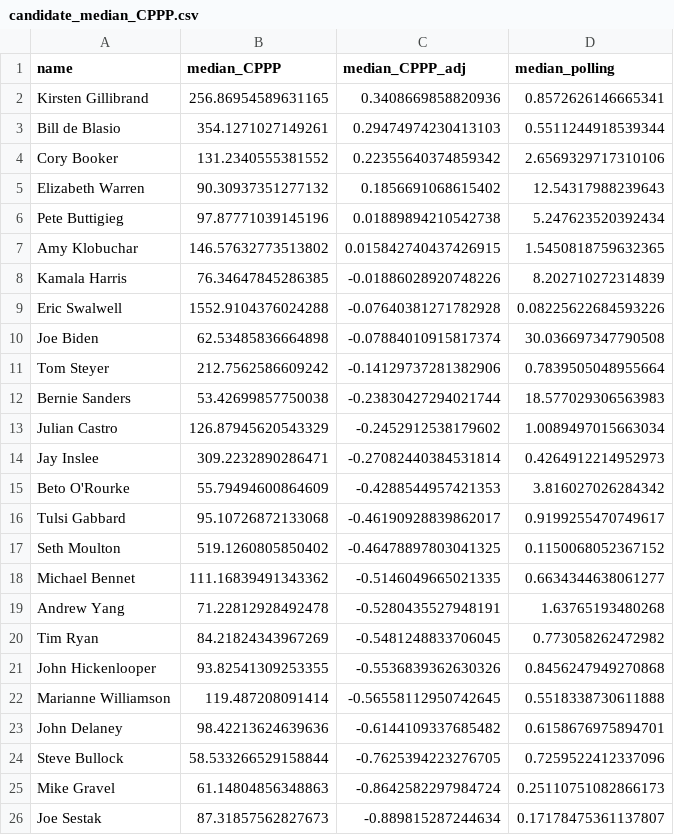
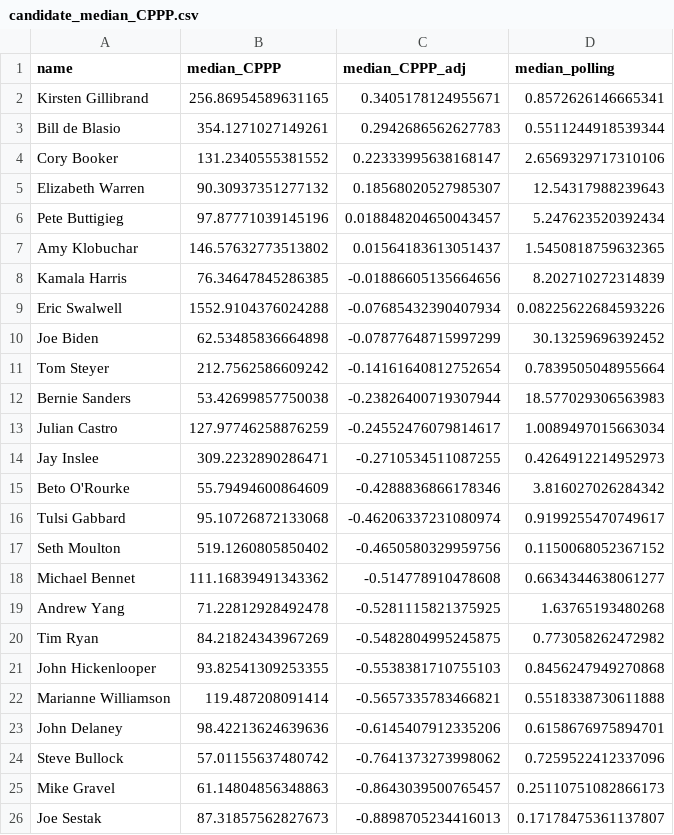
Before and after one commit to tmcintee/poll-media-data-analysis, a CSV file: candidate_median_CPPP.csv, drawn as a sheet.

```diff
--- a/candidate_median_CPPP.csv
+++ b/candidate_median_CPPP.csv
@@ -1,26 +1,26 @@
 name,median_CPPP,median_CPPP_adj,median_polling
-Kirsten Gillibrand,256.86954589631165,0.3408669858820936,0.8572626146665341
-Bill de Blasio,354.1271027149261,0.29474974230413103,0.5511244918539344
-Cory Booker,131.2340555381552,0.22355640374859342,2.6569329717310106
-Elizabeth Warren,90.30937351277132,0.1856691068615402,12.54317988239643
-Pete Buttigieg,97.87771039145196,0.01889894210542738,5.247623520392434
-Amy Klobuchar,146.57632773513802,0.015842740437426915,1.5450818759632365
-Kamala Harris,76.34647845286385,-0.01886028920748226,8.202710272314839
-Eric Swalwell,1552.9104376024288,-0.07640381271782928,0.08225622684593226
-Joe Biden,62.53485836664898,-0.07884010915817374,30.036697347790508
-Tom Steyer,212.7562586609242,-0.14129737281382906,0.7839505048955664
-Bernie Sanders,53.42699857750038,-0.23830427294021744,18.577029306563983
-Julian Castro,126.87945620543329,-0.2452912538179602,1.0089497015663034
-Jay Inslee,309.2232890286471,-0.27082440384531814,0.4264912214952973
-Beto O'Rourke,55.79494600864609,-0.4288544957421353,3.816027026284342
-Tulsi Gabbard,95.10726872133068,-0.46190928839862017,0.9199255470749617
-Seth Moulton,519.1260805850402,-0.46478897803041325,0.1150068052367152
-Michael Bennet,111.16839491343362,-0.5146049665021335,0.6634344638061277
-Andrew Yang,71.22812928492478,-0.5280435527948191,1.63765193480268
-Tim Ryan,84.21824343967269,-0.5481248833706045,0.773058262472982
-John Hickenlooper,93.82541309253355,-0.5536839362630326,0.8456247949270868
-Marianne Williamson,119.487208091414,-0.56558112950742645,0.5518338730611888
-John Delaney,98.42213624639636,-0.6144109337685482,0.6158676975894701
-Steve Bullock,58.533266529158844,-0.7625394223276705,0.7259522412337096
-Mike Gravel,61.14804856348863,-0.8642582297984724,0.25110751082866173
-Joe Sestak,87.31857562827673,-0.889815287244634,0.17178475361137807
+Kirsten Gillibrand,256.86954589631165,0.3405178124955671,0.8572626146665341
+Bill de Blasio,354.1271027149261,0.2942686562627783,0.5511244918539344
+Cory Booker,131.2340555381552,0.22333995638168147,2.6569329717310106
+Elizabeth Warren,90.30937351277132,0.18568020527985307,12.54317988239643
+Pete Buttigieg,97.87771039145196,0.018848204650043457,5.247623520392434
+Amy Klobuchar,146.57632773513802,0.01564183613051437,1.5450818759632365
+Kamala Harris,76.34647845286385,-0.01886605135664656,8.202710272314839
+Eric Swalwell,1552.9104376024288,-0.07685432390407934,0.08225622684593226
+Joe Biden,62.53485836664898,-0.07877648715997299,30.13259696392452
+Tom Steyer,212.7562586609242,-0.14161640812752654,0.7839505048955664
+Bernie Sanders,53.42699857750038,-0.23826400719307944,18.577029306563983
+Julian Castro,127.97746258876259,-0.24552476079814617,1.0089497015663034
+Jay Inslee,309.2232890286471,-0.2710534511087255,0.4264912214952973
+Beto O'Rourke,55.79494600864609,-0.4288836866178346,3.816027026284342
+Tulsi Gabbard,95.10726872133068,-0.46206337231080974,0.9199255470749617
+Seth Moulton,519.1260805850402,-0.4650580329959756,0.1150068052367152
+Michael Bennet,111.16839491343362,-0.514778910478608,0.6634344638061277
+Andrew Yang,71.22812928492478,-0.5281115821375925,1.63765193480268
+Tim Ryan,84.21824343967269,-0.5482804995245875,0.773058262472982
+John Hickenlooper,93.82541309253355,-0.5538381710755103,0.8456247949270868
+Marianne Williamson,119.487208091414,-0.5657335783466821,0.5518338730611888
+John Delaney,98.42213624639636,-0.6145407912335206,0.6158676975894701
+Steve Bullock,57.01155637480742,-0.7641373273998062,0.7259522412337096
+Mike Gravel,61.14804856348863,-0.8643039500765457,0.25110751082866173
+Joe Sestak,87.31857562827673,-0.8898705234416013,0.17178475361137807
```
Also changed, not shown: polls/generic_ballot_polls.csv, polls/president_polls.csv, 3 other files.
